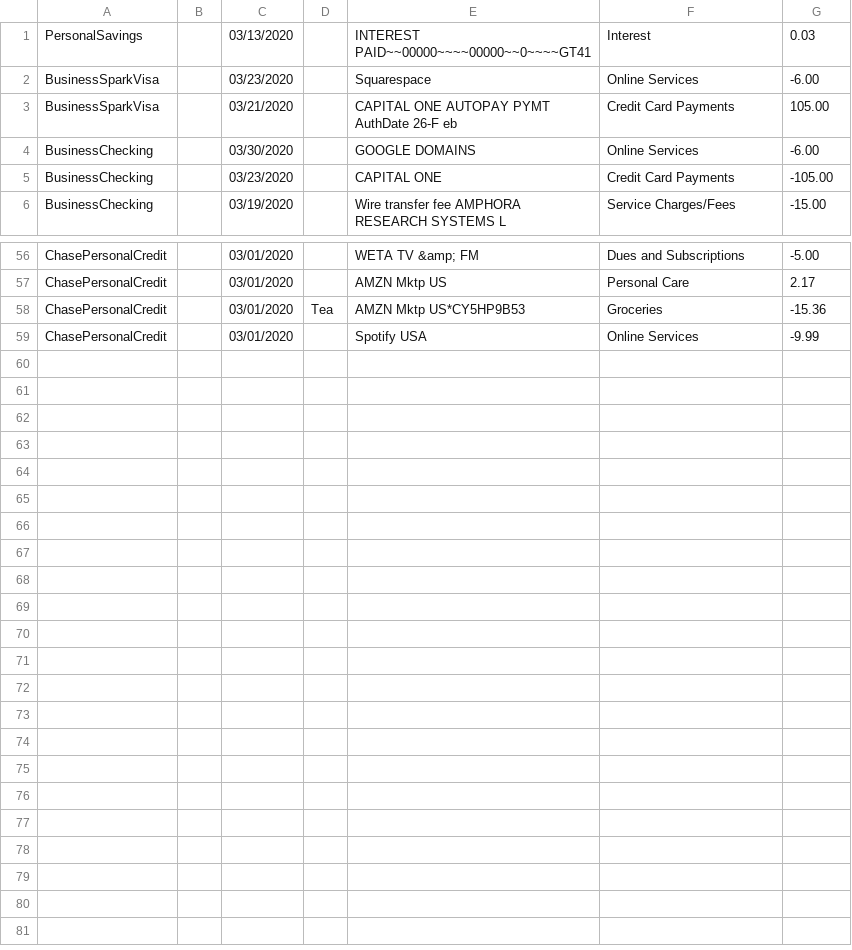
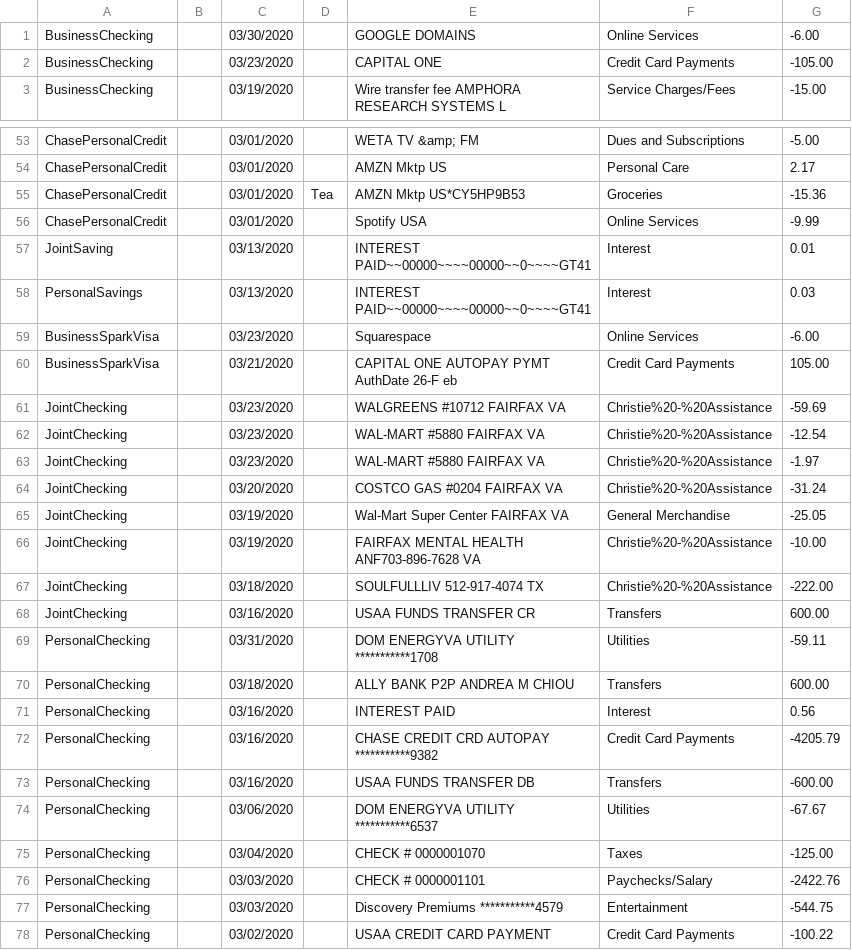
Before and after one commit to jawn/budget, a CSV file: haskell/data/ExpensesFromBank.csv, drawn as a sheet; only a part is shown, gaps mark what is left out.

```diff
--- a/haskell/data/ExpensesFromBank.csv
+++ b/haskell/data/ExpensesFromBank.csv
@@ -1,4 +1 @@
-PersonalSavings,,03/13/2020, , INTEREST PAID~~00000~~~~00000~~0~~~~GT41,Interest,0.03
-BusinessSparkVisa,,03/23/2020, , Squarespace,Online Services,-6.00
-BusinessSparkVisa,,03/21/2020, , CAPITAL ONE AUTOPAY PYMT AuthDate 26-F eb,Credit Card Payments,105.00
 BusinessChecking,,03/30/2020,,GOOGLE DOMAINS,Online Services,-6.00
@@ -59 +56,23 @@ ChasePersonalCredit,,03/01/2020,Tea,AMZN Mktp US*CY5HP9B53,Groceries,-15.36
 ChasePersonalCredit,,03/01/2020,,Spotify USA,Online Services,-9.99
+JointSaving,,03/13/2020,,INTEREST PAID~~00000~~~~00000~~0~~~~GT41,Interest,0.01
+PersonalSavings,,03/13/2020,,INTEREST PAID~~00000~~~~00000~~0~~~~GT41,Interest,0.03
+BusinessSparkVisa,,03/23/2020,,Squarespace,Online Services,-6.00
+BusinessSparkVisa,,03/21/2020,,CAPITAL ONE AUTOPAY PYMT AuthDate 26-F eb,Credit Card Payments,105.00
+JointChecking,,03/23/2020,,WALGREENS #10712         FAIRFAX      VA,Christie%20-%20Assistance,-59.69
+JointChecking,,03/23/2020,,WAL-MART #5880           FAIRFAX      VA,Christie%20-%20Assistance,-12.54
+JointChecking,,03/23/2020,,WAL-MART #5880           FAIRFAX      VA,Christie%20-%20Assistance,-1.97
+JointChecking,,03/20/2020,,COSTCO GAS #0204         FAIRFAX      VA,Christie%20-%20Assistance,-31.24
+JointChecking,,03/19/2020,,Wal-Mart Super Center    FAIRFAX      VA,General Merchandise,-25.05
+JointChecking,,03/19/2020,,FAIRFAX MENTAL HEALTH ANF703-896-7628 VA,Christie%20-%20Assistance,-10.00
+JointChecking,,03/18/2020,,SOULFULLLIV              512-917-4074 TX,Christie%20-%20Assistance,-222.00
+JointChecking,,03/16/2020,,USAA FUNDS TRANSFER CR,Transfers,600.00
+PersonalChecking,,03/31/2020,,DOM ENERGYVA     UTILITY    ***********1708,Utilities,-59.11
+PersonalChecking,,03/18/2020,,ALLY BANK        P2P        ANDREA M  CHIOU,Transfers,600.00
+PersonalChecking,,03/16/2020,,INTEREST PAID,Interest,0.56
+PersonalChecking,,03/16/2020,,CHASE CREDIT CRD AUTOPAY    ***********9382,Credit Card Payments,-4205.79
+PersonalChecking,,03/16/2020,,USAA FUNDS TRANSFER DB,Transfers,-600.00
+PersonalChecking,,03/06/2020,,DOM ENERGYVA     UTILITY    ***********6537,Utilities,-67.67
+PersonalChecking,,03/04/2020,,CHECK # 0000001070,Taxes,-125.00
+PersonalChecking,,03/03/2020,,CHECK # 0000001101,Paychecks/Salary,-2422.76
+PersonalChecking,,03/03/2020,,Discovery        Premiums   ***********4579,Entertainment,-544.75
+PersonalChecking,,03/02/2020,,USAA CREDIT CARD PAYMENT,Credit Card Payments,-100.22
```
Also changed, not shown: 12 other files.
